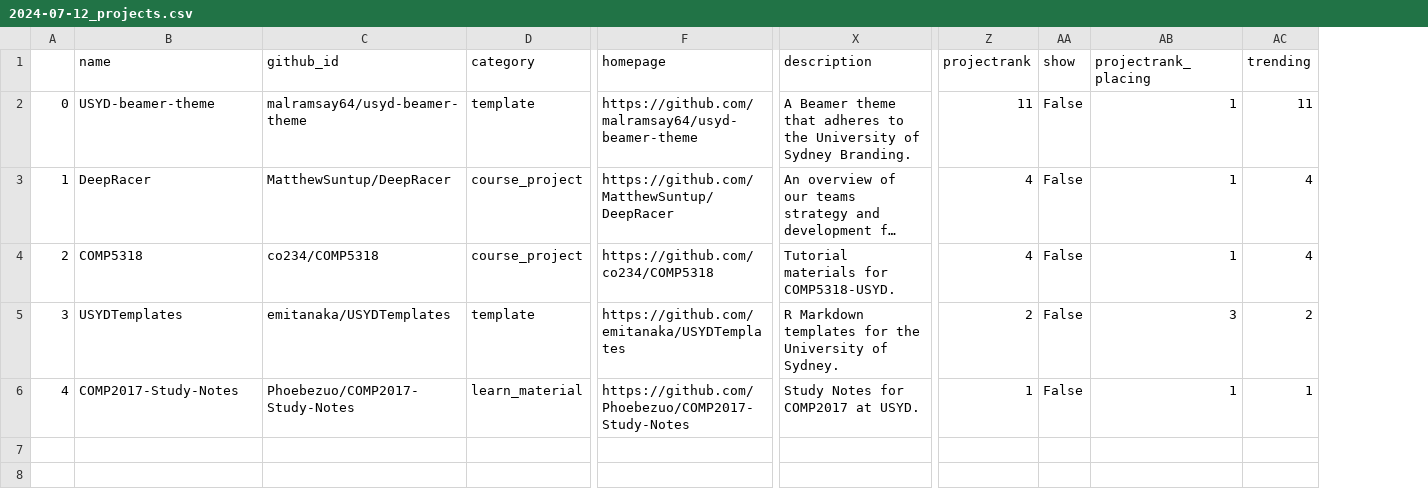
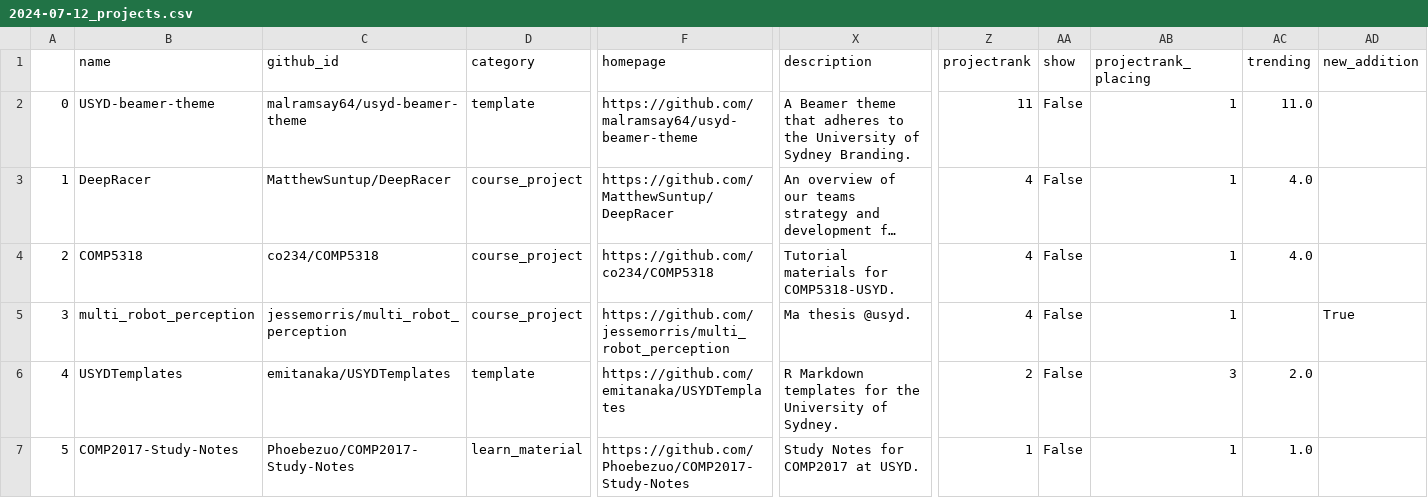
Before and after one commit to fan2goa1/best-of-usyd, a CSV file: history/2024-07-12_projects.csv, drawn as a sheet; only a part is shown, gaps mark what is left out; long unchanged cells end in …; addresses are those after the commit; rows hold the shown columns only; the diff names each change by its address in the sheet, - before the commit and + after, or states it on an @@ line.

```diff
--- a/history/2024-07-12_projects.csv
+++ b/history/2024-07-12_projects.csv
+column AD (new_addition), empty
-AC2 (trending): 11
+AC2 (trending): 11.0
-AC3:AC4 (trending): 4
+AC3:AC4 (trending): 4.0
+row 5: 3 | multi_robot_perception | jessemorris/multi_robot_perception | course_project | https://github.com/jessemorris/multi_robot_perception | Ma thesis @usyd. | 4 | False | 1 |  | True
@@ column A renumbered from row 6 down @@
-AC6 (trending): 2
+AC6 (trending): 2.0
-AC7 (trending): 1
+AC7 (trending): 1.0
```
Also changed, not shown: 3 other files.
